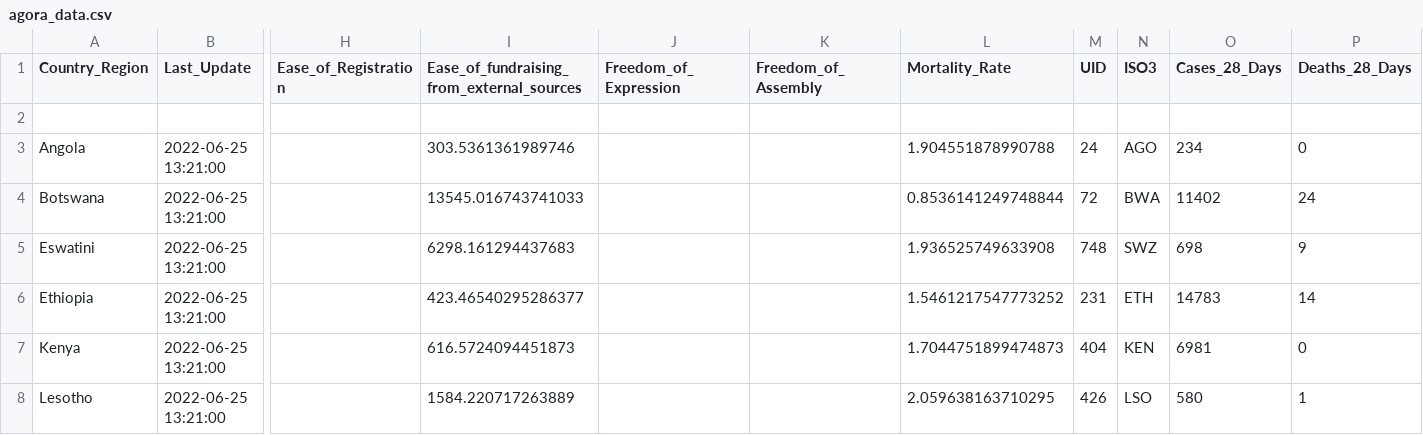
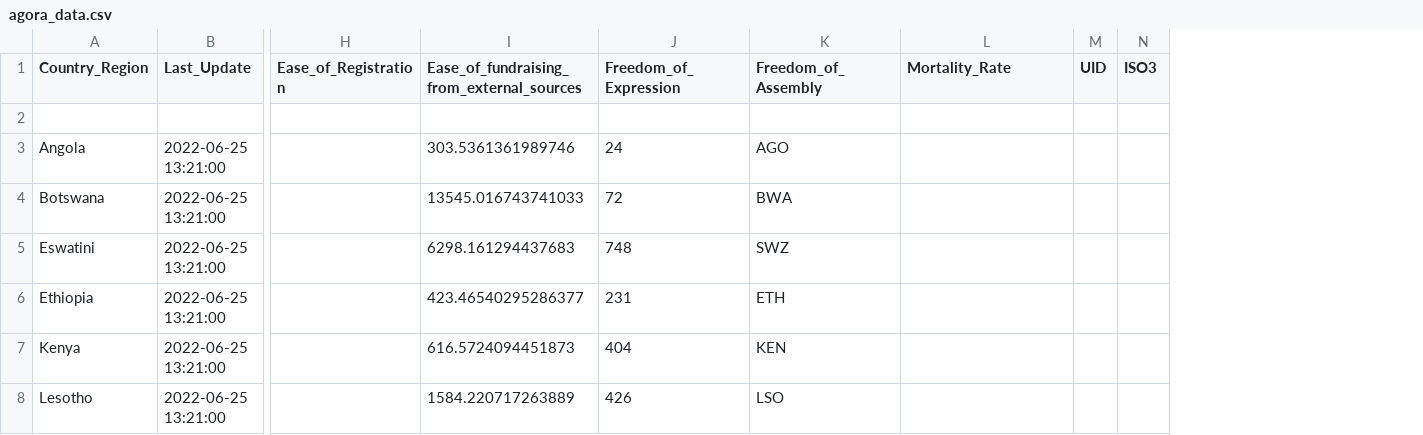
Before and after one commit to SIVIO-Institute/Agora-Data, a CSV file: agora_data.csv, drawn as a sheet; only a part is shown, gaps mark what is left out; the diff covers the shown part only; the diff names each change by its address in the sheet, - before the commit and + after, or states it on an @@ line.

Commit message:
Update agora_data.csv

```diff
--- a/agora_data.csv
+++ b/agora_data.csv
-column O (Cases_28_Days), rows 3-8: 234 | 11402 | 698 | 14783 | 6981 | 580
-column P (Deaths_28_Days), rows 3-8: 0 | 24 | 9 | 14 | 0 | 1
-J3 (Freedom_of_Expression): (empty)
+J3 (Freedom_of_Expression): 24
-K3 (Freedom_of_Assembly): (empty)
+K3 (Freedom_of_Assembly): AGO
-L3 (Mortality_Rate): 1.904551878990788
+L3 (Mortality_Rate): (empty)
-M3 (UID): 24
+M3 (UID): (empty)
-N3 (ISO3): AGO
+N3 (ISO3): (empty)
-J4 (Freedom_of_Expression): (empty)
+J4 (Freedom_of_Expression): 72
-K4 (Freedom_of_Assembly): (empty)
+K4 (Freedom_of_Assembly): BWA
-L4 (Mortality_Rate): 0.8536141249748844
+L4 (Mortality_Rate): (empty)
-M4 (UID): 72
+M4 (UID): (empty)
-N4 (ISO3): BWA
+N4 (ISO3): (empty)
-J5 (Freedom_of_Expression): (empty)
+J5 (Freedom_of_Expression): 748
-K5 (Freedom_of_Assembly): (empty)
+K5 (Freedom_of_Assembly): SWZ
-L5 (Mortality_Rate): 1.936525749633908
+L5 (Mortality_Rate): (empty)
-M5 (UID): 748
+M5 (UID): (empty)
-N5 (ISO3): SWZ
+N5 (ISO3): (empty)
-J6 (Freedom_of_Expression): (empty)
+J6 (Freedom_of_Expression): 231
-K6 (Freedom_of_Assembly): (empty)
+K6 (Freedom_of_Assembly): ETH
-L6 (Mortality_Rate): 1.5461217547773252
+L6 (Mortality_Rate): (empty)
-M6 (UID): 231
+M6 (UID): (empty)
-N6 (ISO3): ETH
+N6 (ISO3): (empty)
-J7 (Freedom_of_Expression): (empty)
+J7 (Freedom_of_Expression): 404
-K7 (Freedom_of_Assembly): (empty)
+K7 (Freedom_of_Assembly): KEN
-L7 (Mortality_Rate): 1.7044751899474873
+L7 (Mortality_Rate): (empty)
-M7 (UID): 404
+M7 (UID): (empty)
-N7 (ISO3): KEN
+N7 (ISO3): (empty)
-J8 (Freedom_of_Expression): (empty)
+J8 (Freedom_of_Expression): 426
-K8 (Freedom_of_Assembly): (empty)
+K8 (Freedom_of_Assembly): LSO
-L8 (Mortality_Rate): 2.059638163710295
+L8 (Mortality_Rate): (empty)
-M8 (UID): 426
+M8 (UID): (empty)
-N8 (ISO3): LSO
+N8 (ISO3): (empty)
```
Also changed, not shown: 40 edited cells elsewhere in this file.
